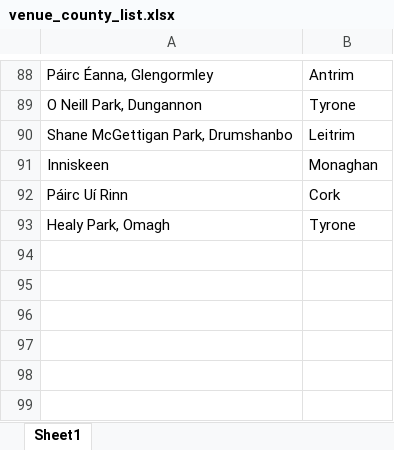
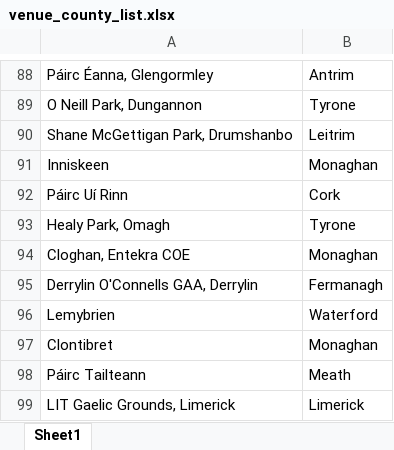
Before and after one commit to thmswhelan/GAA_Rankings, an Excel workbook: venue_county_list.xlsx, sheet Sheet1, drawn as a sheet; only a part is shown, gaps mark what is left out; values as stored, in another font and other column widths than the file's, no borders; the diff names each change by its address in the sheet, - before the commit and + after, or states it on an @@ line.

```diff
--- a/venue_county_list.xlsx (sheet Sheet1)
+++ b/venue_county_list.xlsx (sheet Sheet1)
+row 94: Cloghan, Entekra COE | Monaghan
+row 95: Derrylin O'Connells GAA, Derrylin | Fermanagh
+row 96: Lemybrien | Waterford
+row 97: Clontibret | Monaghan
+row 98: Páirc Tailteann | Meath
+row 99: LIT Gaelic Grounds, Limerick | Limerick
```
Also changed, not shown: gaa_rankings_pivot.xlsx, gaa_results.xlsx.
